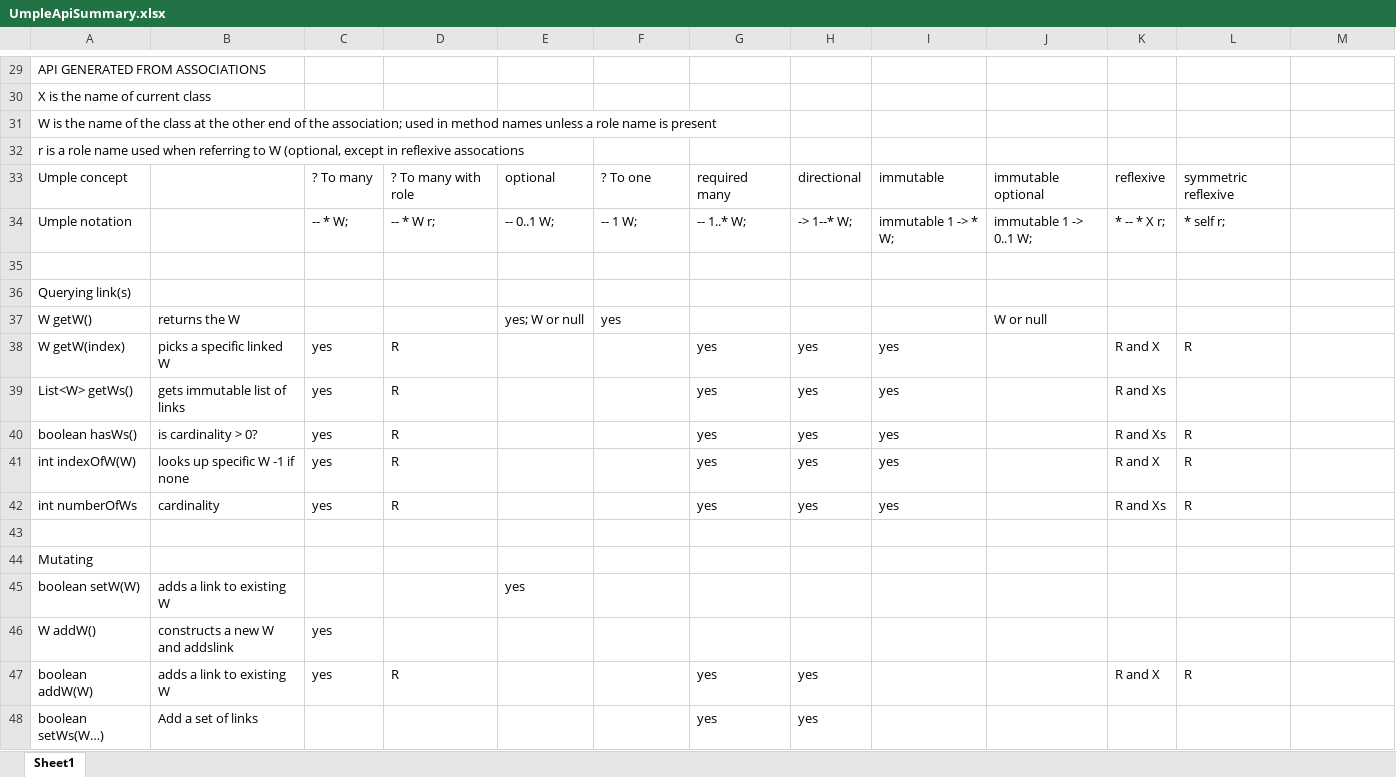
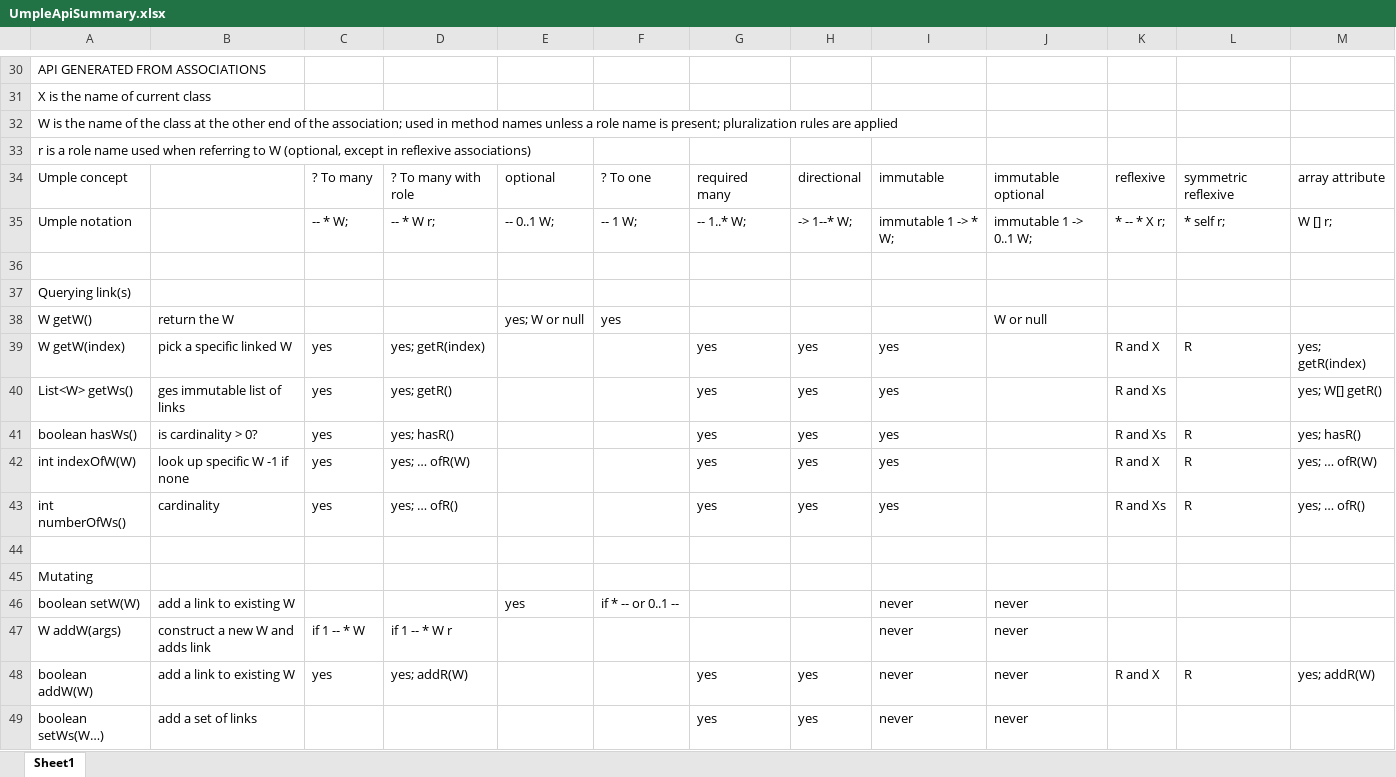
Before and after one commit to umple/umple, an Excel workbook: build/reference/ExcelForAPIDocumentation/UmpleApiSummary.xlsx, sheet Sheet1, drawn as a sheet; only a part is shown, gaps mark what is left out; values as stored, in another font and other column widths than the file's, no cell formats; removed rows and columns are numbered as before the commit, all else as after; the diff covers the shown part only; the diff names each change by its address in the sheet, - before the commit and + after, or states it on an @@ line.

Commit message:
Adding missing API, correcting spelling, adding array attributes
git-svn-id: http://umple.googlecode.com/svn/trunk@1850 6ebf9d09-8eb1-0036-9d08-68c07d1b990a

```diff
--- a/build/reference/ExcelForAPIDocumentation/UmpleApiSummary.xlsx (sheet Sheet1)
+++ b/build/reference/ExcelForAPIDocumentation/UmpleApiSummary.xlsx (sheet Sheet1)
-A32: …name is present
+A32: …name is present; pluralization rules are applied
-A33: …in reflexive assocations
+A33: …in reflexive associations)
-M34: (empty)
+M34: array attribute
-M35: (empty)
+M35: W [] r;
-B38: returns the W
+B38: return the W
-B39: picks a specific linked W
+B39: pick a specific linked W
-D39: R
+D39: yes; getR(index)
-M39: (empty)
+M39: yes; getR(index)
-B40: gets immutable list of links
+B40: ges immutable list of links
-D40: R
+D40: yes; getR()
-M40: (empty)
+M40: yes; W[] getR()
-D41: R
+D41: yes; hasR()
-M41: (empty)
+M41: yes; hasR()
-B42: looks up specific W -1 if none
+B42: look up specific W -1 if none
-D42: R
+D42: yes; … ofR(W)
-M42: (empty)
+M42: yes; … ofR(W)
-A43: int numberOfWs
+A43: int numberOfWs()
-D43: R
+D43: yes; … ofR()
-M43: (empty)
+M43: yes; … ofR()
-B46: adds a link to existing W
+B46: add a link to existing W
-F46: (empty)
+F46: if * -- or 0..1 --
-I46: (empty)
+I46: never
-J46: (empty)
+J46: never
-row 46: W addW() | constructs a new W and addslink | yes
+row 47: W addW(args) | construct a new W and adds link | if 1 -- * W | if 1 -- * W r |  |  |  |  | never | never
-B48: adds a link to existing W
+B48: add a link to existing W
-D48: R
+D48: yes; addR(W)
-I48:I49: (empty)
+I48:I49: never
-J48:J49: (empty)
+J48:J49: never
-M48: (empty)
+M48: yes; addR(W)
-B49: Add a set of links
+B49: add a set of links
```
Also changed, not shown: 3 added rows and 23 edited cells elsewhere in this sheet, cell formats, 1 other file.
